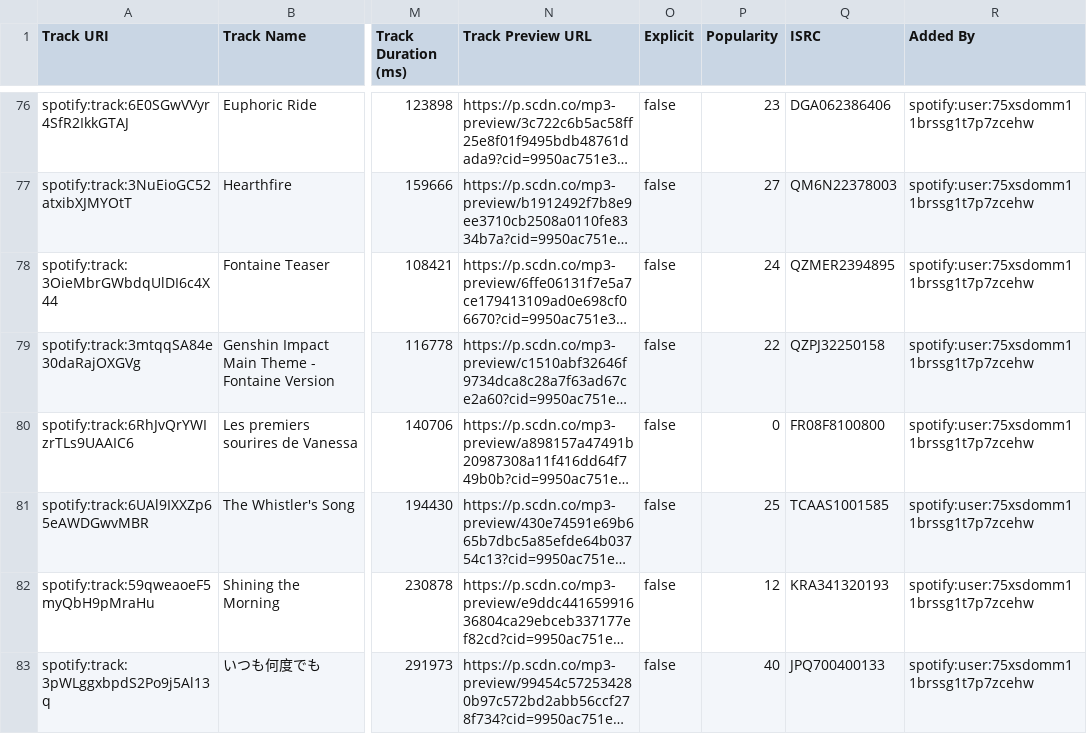
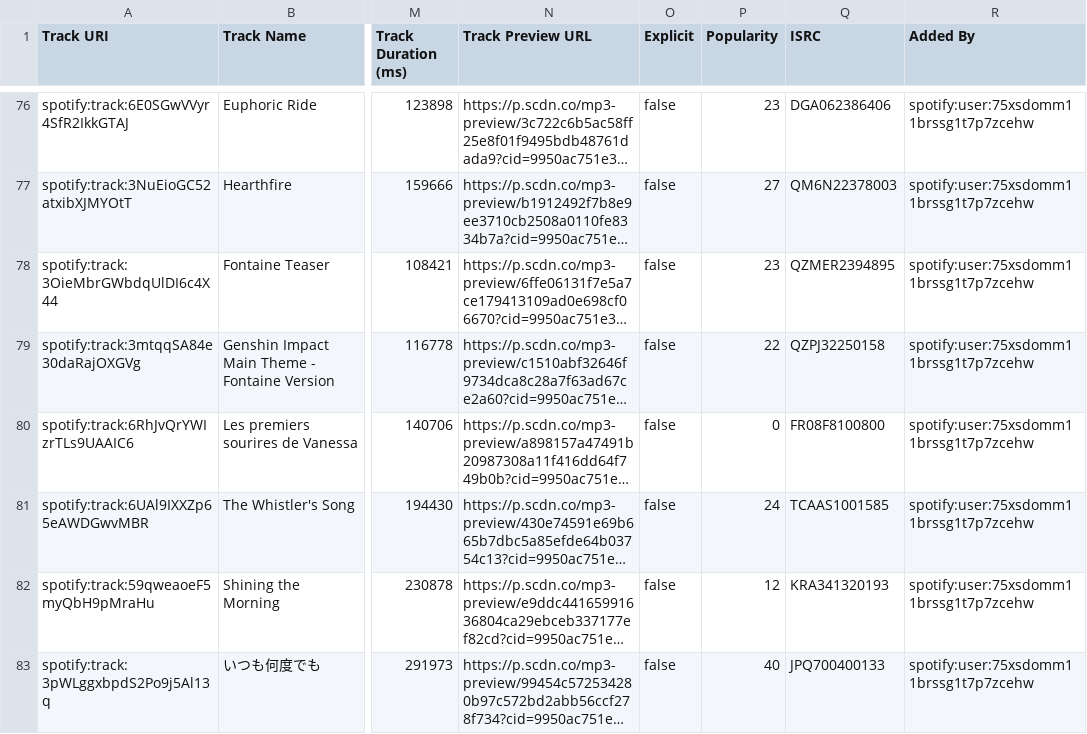
Before and after one commit to brianhuster/spotify-playlists, a CSV file: 樂舒簡.csv, drawn as a sheet; only a part is shown, gaps mark what is left out; long unchanged cells end in …; the diff covers the shown part only; the diff names each change by its address in the sheet, - before the commit and + after, or states it on an @@ line.

```diff
--- a/樂舒簡.csv
+++ b/樂舒簡.csv
-P78 (Popularity): 24
+P78 (Popularity): 23
-P81 (Popularity): 25
+P81 (Popularity): 24
```
Also changed, not shown: 2 added rows and 18 edited cells elsewhere in this file, 1 other file.
